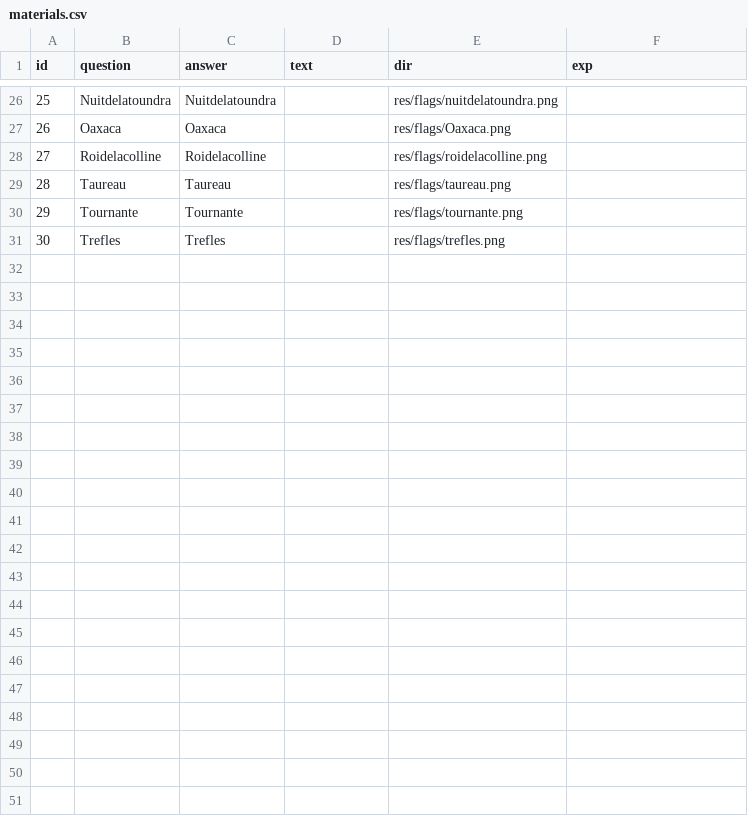
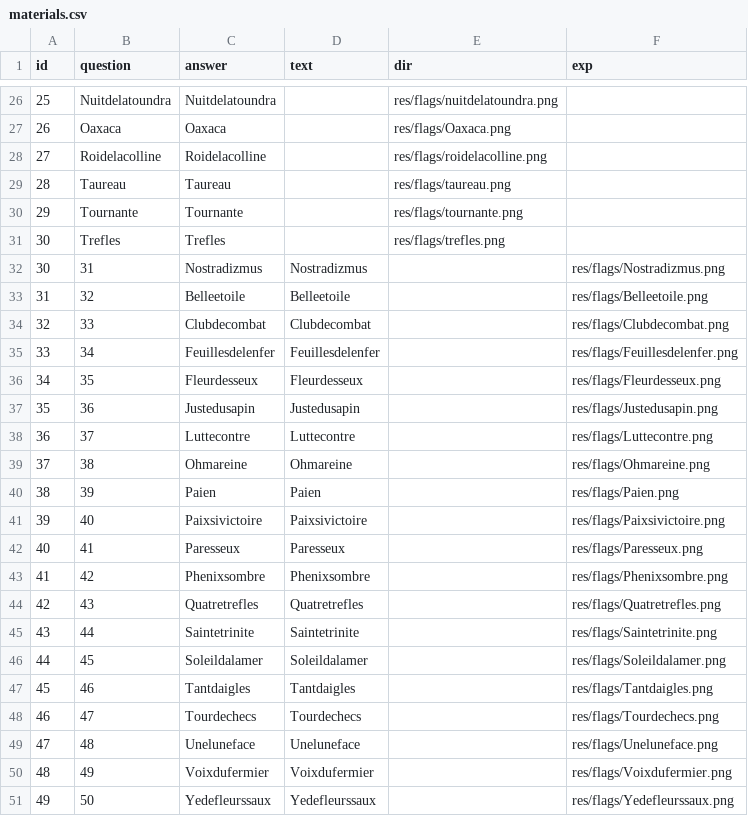
Before and after one commit to SurenderHarsha/FunWithFlags, a CSV file: jsrl/res/materials.csv, drawn as a sheet; only a part is shown, gaps mark what is left out.

Commit message:
Added new flags

```diff
--- a/jsrl/res/materials.csv
+++ b/jsrl/res/materials.csv
@@ -31 +31,21 @@ id,question,answer,text,dir,exp
 30,Trefles,Trefles,,res/flags/trefles.png,
+30,31,Nostradizmus,Nostradizmus,,res/flags/Nostradizmus.png,
+31,32,Belleetoile,Belleetoile,,res/flags/Belleetoile.png,
+32,33,Clubdecombat,Clubdecombat,,res/flags/Clubdecombat.png,
+33,34,Feuillesdelenfer,Feuillesdelenfer,,res/flags/Feuillesdelenfer.png,
+34,35,Fleurdesseux,Fleurdesseux,,res/flags/Fleurdesseux.png,
+35,36,Justedusapin,Justedusapin,,res/flags/Justedusapin.png,
+36,37,Luttecontre,Luttecontre,,res/flags/Luttecontre.png,
+37,38,Ohmareine,Ohmareine,,res/flags/Ohmareine.png,
+38,39,Paien,Paien,,res/flags/Paien.png,
+39,40,Paixsivictoire,Paixsivictoire,,res/flags/Paixsivictoire.png,
+40,41,Paresseux,Paresseux,,res/flags/Paresseux.png,
+41,42,Phenixsombre,Phenixsombre,,res/flags/Phenixsombre.png,
+42,43,Quatretrefles,Quatretrefles,,res/flags/Quatretrefles.png,
+43,44,Saintetrinite,Saintetrinite,,res/flags/Saintetrinite.png,
+44,45,Soleildalamer,Soleildalamer,,res/flags/Soleildalamer.png,
+45,46,Tantdaigles,Tantdaigles,,res/flags/Tantdaigles.png,
+46,47,Tourdechecs,Tourdechecs,,res/flags/Tourdechecs.png,
+47,48,Uneluneface,Uneluneface,,res/flags/Uneluneface.png,
+48,49,Voixdufermier,Voixdufermier,,res/flags/Voixdufermier.png,
+49,50,Yedefleurssaux,Yedefleurssaux,,res/flags/Yedefleurssaux.png,
```
Also changed, not shown: jsrl/res/materialsA.csv, jsrl/res/materialsB.csv, 21 other files.
